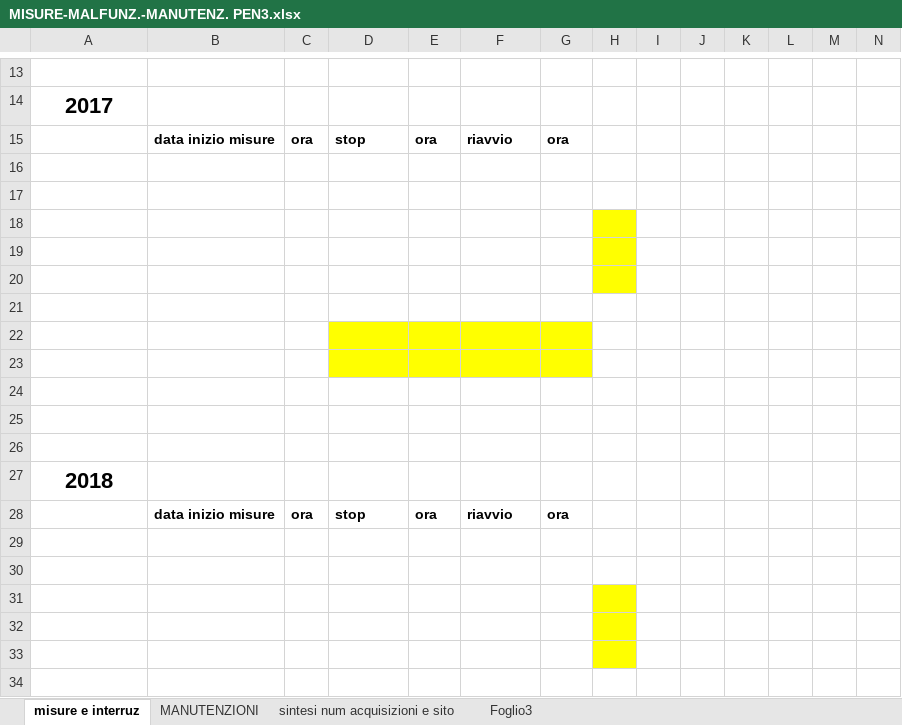
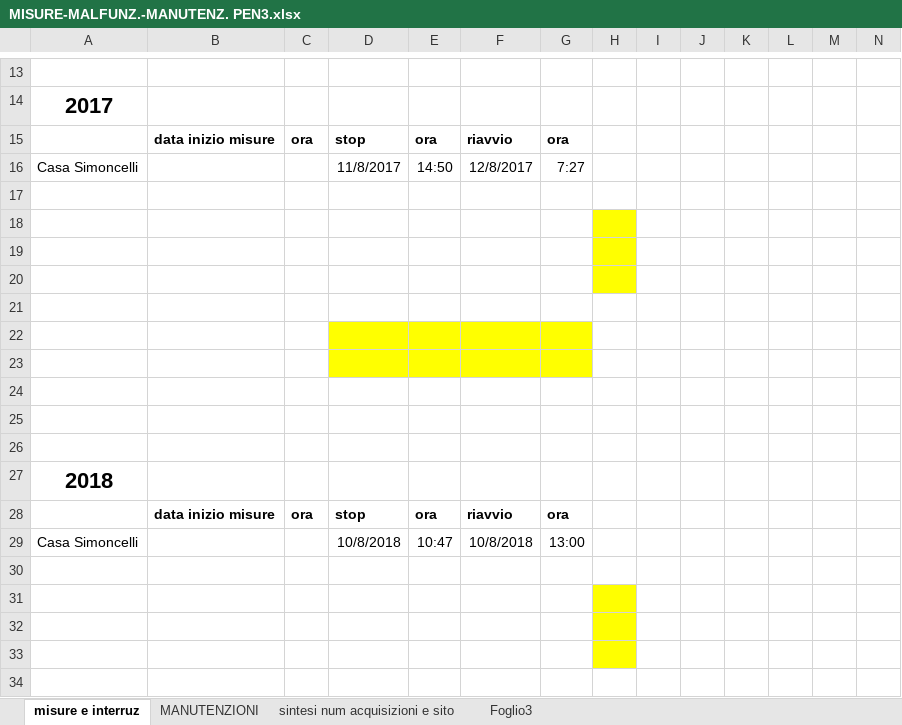
Before and after one commit to AdrianoVoltolini/Naso_Elettronico, an Excel workbook: MISURE-MALFUNZ.-MANUTENZ. PEN3.xlsx, sheet misure e interruz, drawn as a sheet; only a part is shown, gaps mark what is left out; values as stored, in another font and other column widths than the file's, no borders; the diff names each change by its address in the sheet, - before the commit and + after, or states it on an @@ line.

```diff
--- a/MISURE-MALFUNZ.-MANUTENZ. PEN3.xlsx (sheet misure e interruz)
+++ b/MISURE-MALFUNZ.-MANUTENZ. PEN3.xlsx (sheet misure e interruz)
-row 16: (empty)
+row 16: Casa Simoncelli |  |  | 11/8/2017 | 14:50 | 12/8/2017 | 7:27
-row 29: (empty)
+row 29: Casa Simoncelli |  |  | 10/8/2018 | 10:47 | 10/8/2018 | 13:00
```
Also changed, not shown: 3 other files.
